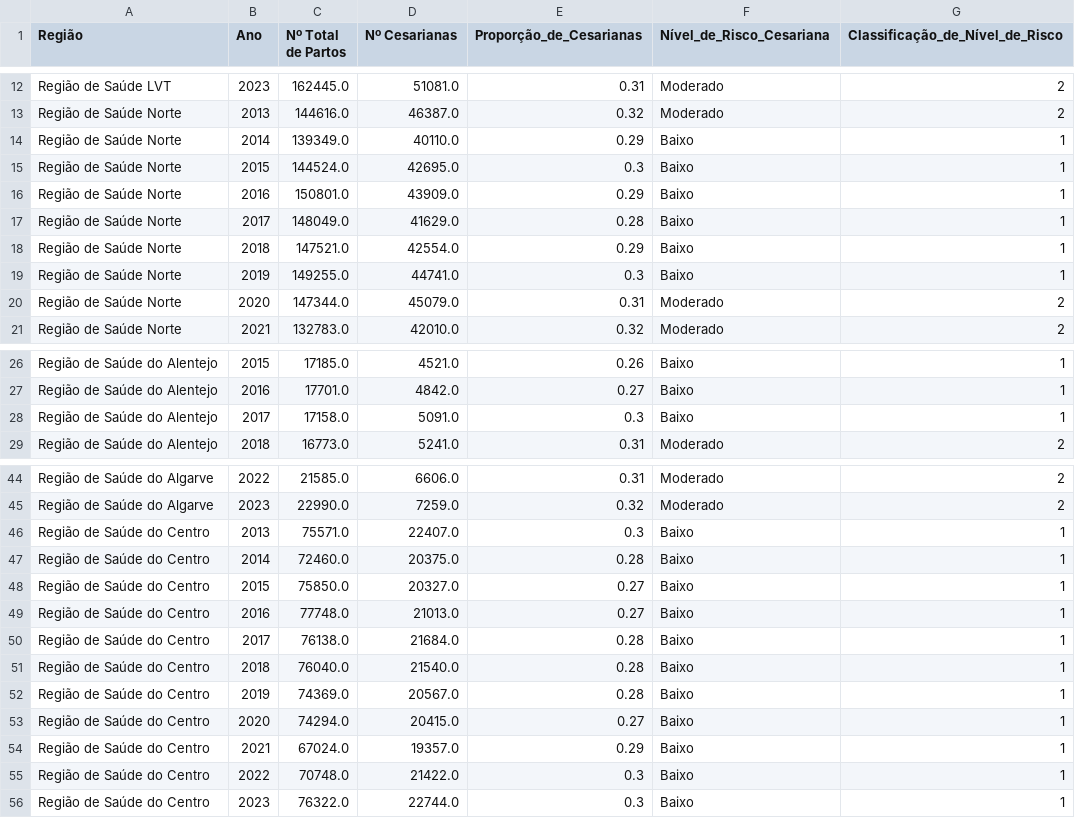
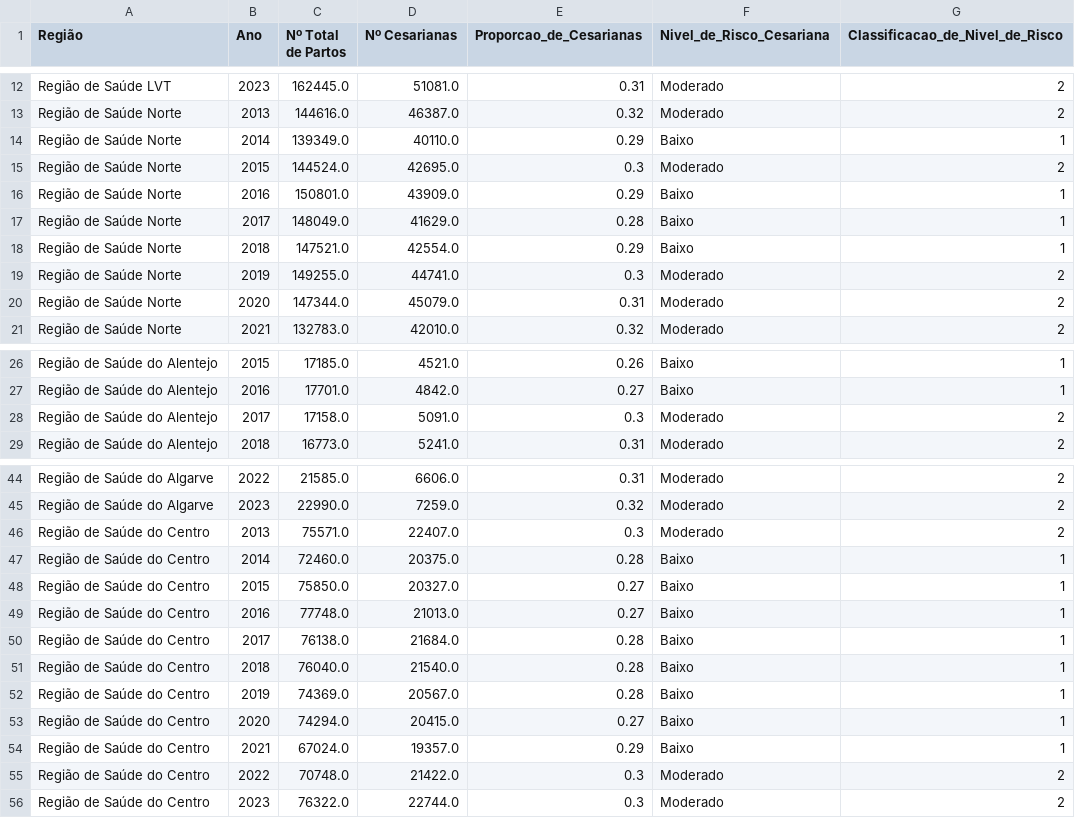
Before and after one commit to altonFreitas/projetoMTAD-partos-e-cesarianas, a CSV file: partos-cesarianas-v1.csv, drawn as a sheet; only a part is shown, gaps mark what is left out; the diff names each change by its address in the sheet, - before the commit and + after, or states it on an @@ line.

Commit message:
atualização de dados

```diff
--- a/partos-cesarianas-v1.csv
+++ b/partos-cesarianas-v1.csv
-E1: Proporção_de_Cesarianas
+E1: Proporcao_de_Cesarianas
-F1: Nível_de_Risco_Cesariana
+F1: Nivel_de_Risco_Cesariana
-G1: Classificação_de_Nível_de_Risco
+G1: Classificacao_de_Nivel_de_Risco
-F15 (Nivel_de_Risco_Cesariana): Baixo
+F15 (Nivel_de_Risco_Cesariana): Moderado
-G15 (Classificacao_de_Nivel_de_Risco): 1
+G15 (Classificacao_de_Nivel_de_Risco): 2
-F19 (Nivel_de_Risco_Cesariana): Baixo
+F19 (Nivel_de_Risco_Cesariana): Moderado
-G19 (Classificacao_de_Nivel_de_Risco): 1
+G19 (Classificacao_de_Nivel_de_Risco): 2
-F28 (Nivel_de_Risco_Cesariana): Baixo
+F28 (Nivel_de_Risco_Cesariana): Moderado
-G28 (Classificacao_de_Nivel_de_Risco): 1
+G28 (Classificacao_de_Nivel_de_Risco): 2
-F46 (Nivel_de_Risco_Cesariana): Baixo
+F46 (Nivel_de_Risco_Cesariana): Moderado
-G46 (Classificacao_de_Nivel_de_Risco): 1
+G46 (Classificacao_de_Nivel_de_Risco): 2
-F55:F56 (Nivel_de_Risco_Cesariana): Baixo
+F55:F56 (Nivel_de_Risco_Cesariana): Moderado
-G55:G56 (Classificacao_de_Nivel_de_Risco): 1
+G55:G56 (Classificacao_de_Nivel_de_Risco): 2
```
